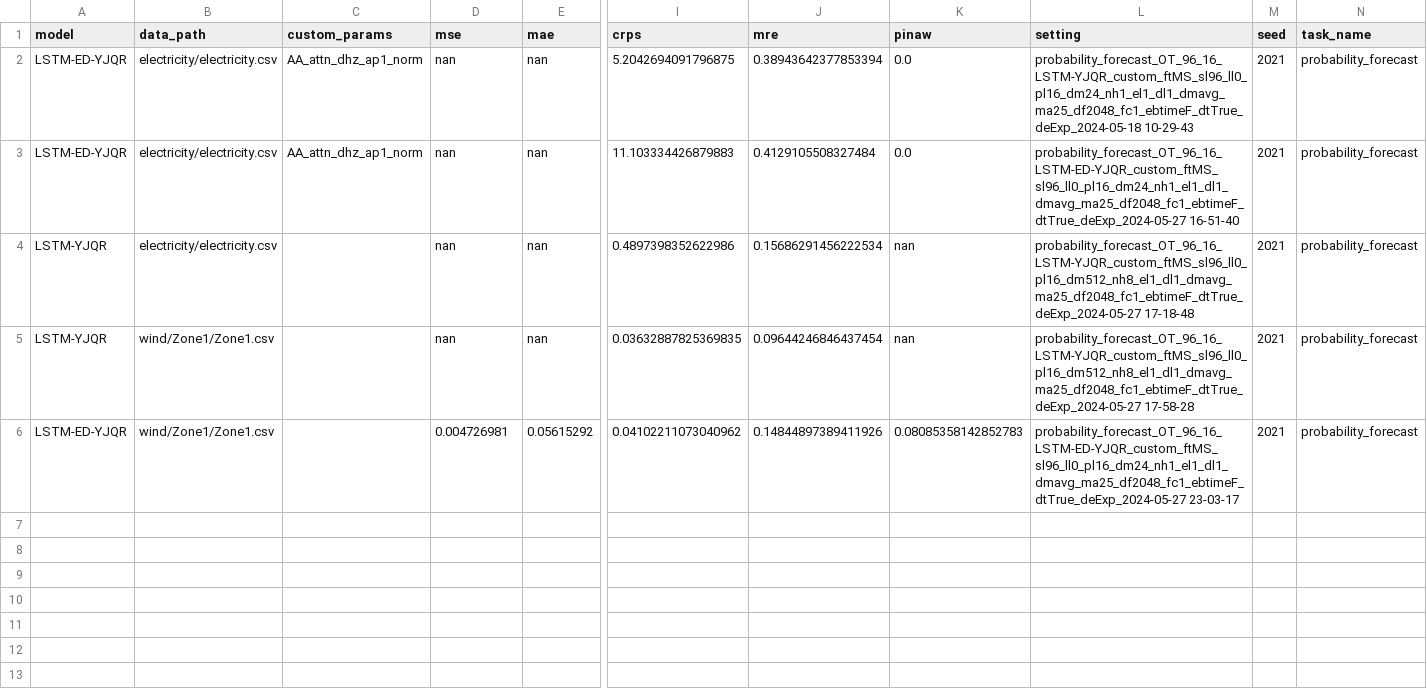
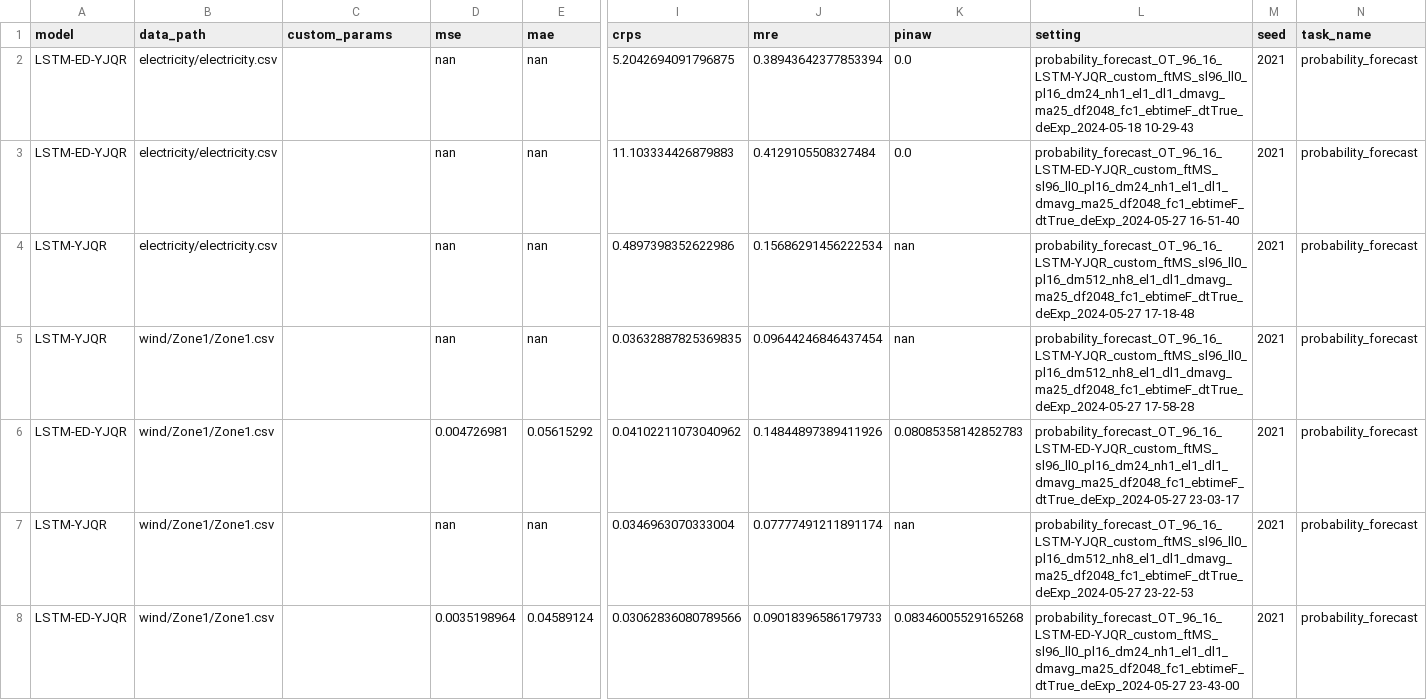
Before and after one commit to Jack251970/Time-Series-Library, a CSV file: data/probability_forecast/data_yjqr.csv, drawn as a sheet; only a part is shown, gaps mark what is left out; rows hold the shown columns only; the diff names each change by its address in the sheet, - before the commit and + after, or states it on an @@ line.

```diff
--- a/data/probability_forecast/data_yjqr.csv
+++ b/data/probability_forecast/data_yjqr.csv
-C2:C3 (custom_params): AA_attn_dhz_ap1_norm
+C2:C3 (custom_params): (empty)
+row 7: LSTM-YJQR | wind/Zone1/Zone1.csv |  | nan | nan | 0.0346963070333004 | 0.07777491211891174 | nan | probability_forecast_OT_96_16_LSTM-YJQR_custom_ftMS_sl96_ll0_pl16_dm512_nh8_el1_dl1_dmavg_ma25_df2048_fc1_ebtimeF_dtTrue_deExp_2024-05-27 23-22-53 | 2021 | probability_forecast
+row 8: LSTM-ED-YJQR | wind/Zone1/Zone1.csv |  | 0.0035198964 | 0.04589124 | 0.03062836080789566 | 0.09018396586179733 | 0.08346005529165268 | probability_forecast_OT_96_16_LSTM-ED-YJQR_custom_ftMS_sl96_ll0_pl16_dm24_nh1_el1_dl1_dmavg_ma25_df2048_fc1_ebtimeF_dtTrue_deExp_2024-05-27 23-43-00 | 2021 | probability_forecast
```
Also changed, not shown: 1 other file.
